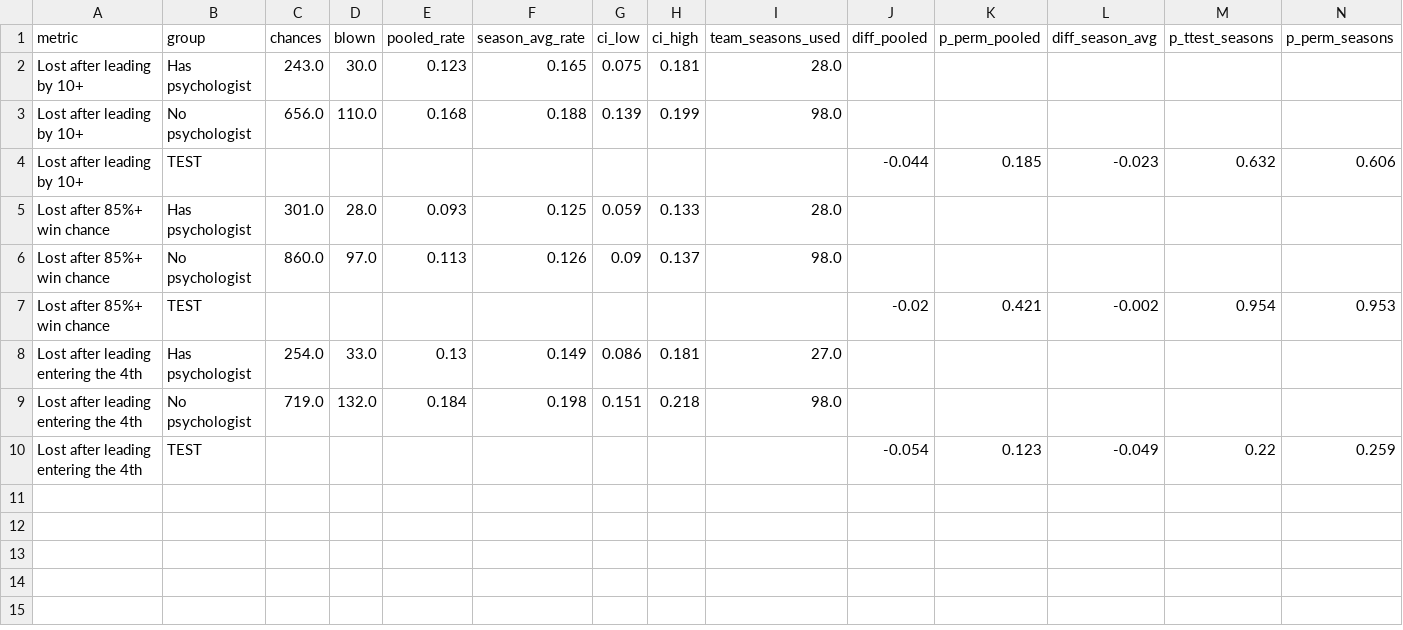
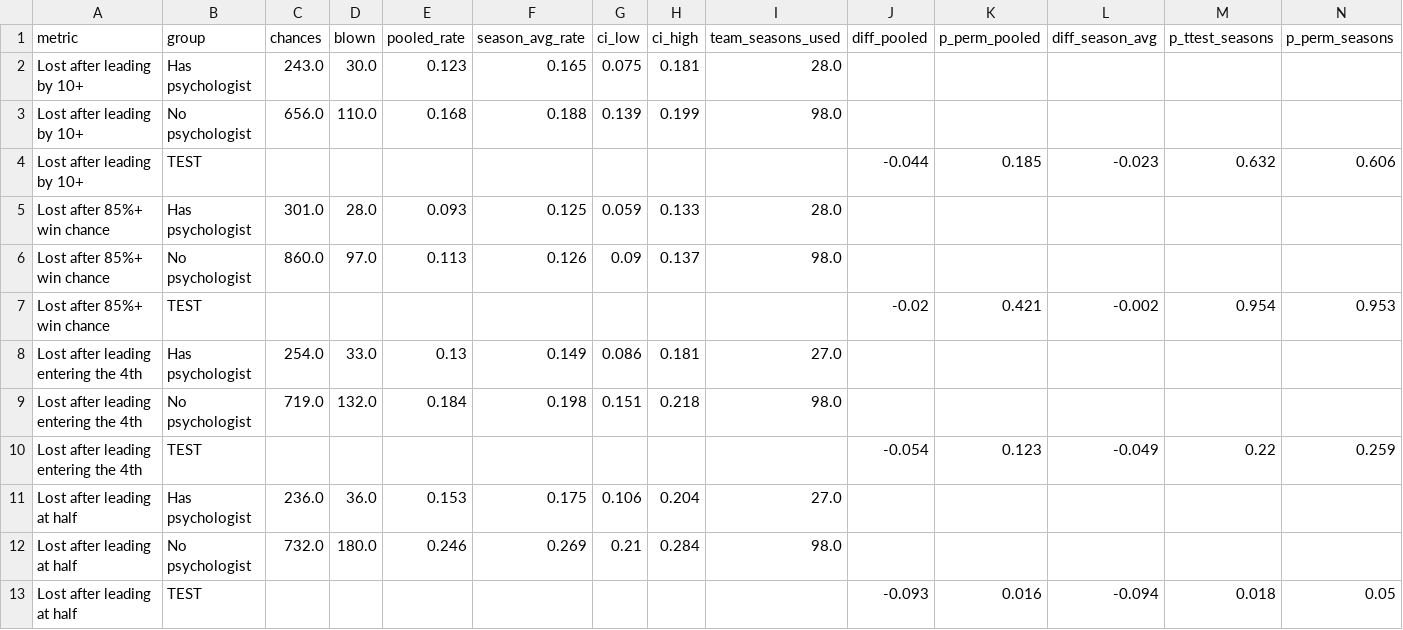
Before and after one commit to maditphillips/The-Delta-Duo, a CSV file: analysis/ravens-second-half/psych_blown.csv, drawn as a sheet; only a part is shown; rows hold the shown columns only; the diff names each change by its address in the sheet, - before the commit and + after, or states it on an @@ line.

```diff
--- a/analysis/ravens-second-half/psych_blown.csv
+++ b/analysis/ravens-second-half/psych_blown.csv
+row 11: Lost after leading at half | Has psychologist | 236.0 | 36.0 | 0.153 | 0.175 | 0.106 | 0.204 | 27.0
+row 12: Lost after leading at half | No psychologist | 732.0 | 180.0 | 0.246 | 0.269 | 0.21 | 0.284 | 98.0
+row 13: Lost after leading at half | TEST |  |  |  |  |  |  |  | -0.093 | 0.016 | -0.094 | 0.018 | 0.05
```
Also changed, not shown: analysis/ravens-second-half/psych_blown_before_after.csv, analysis/ravens-second-half/psych_blown_teams.csv, 17 other files.
